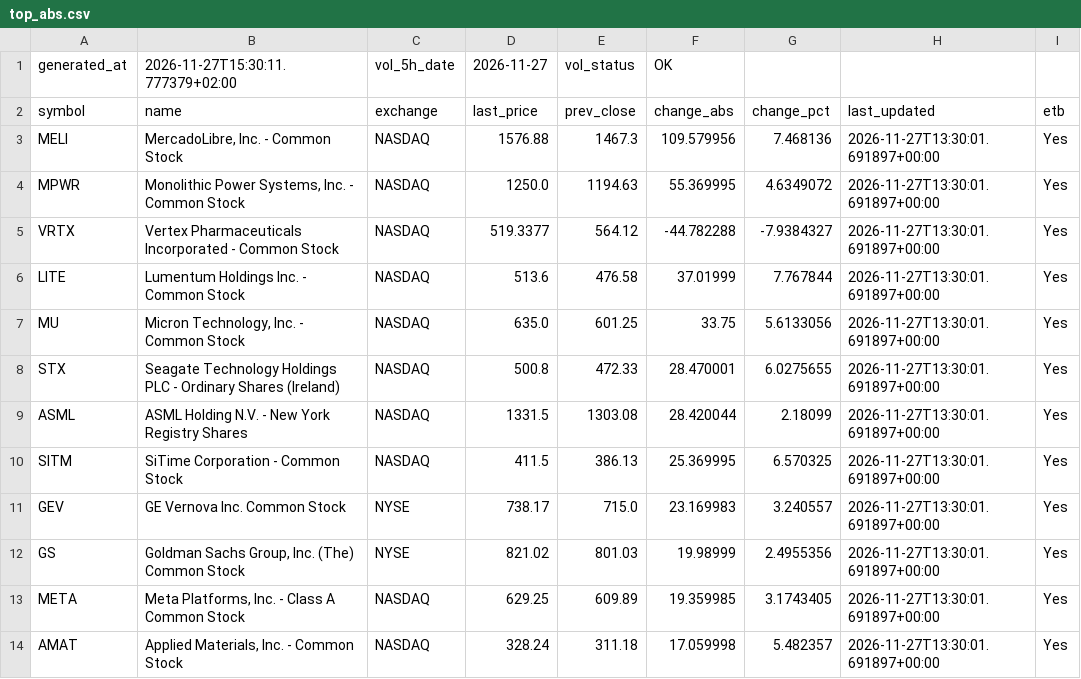
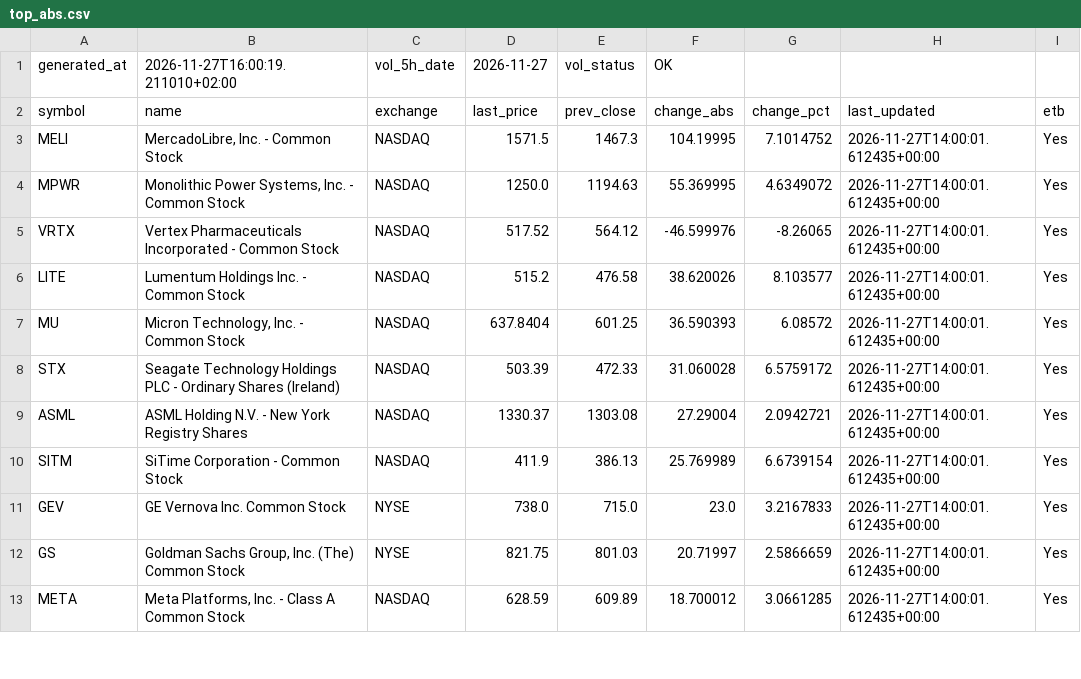
Before and after one commit to alonsadan1970/daily-stocks-data, a CSV file: top_abs.csv, drawn as a sheet; only a part is shown; the diff covers the shown part only.

```diff
--- a/top_abs.csv
+++ b/top_abs.csv
@@ -1,14 +1,13 @@
-generated_at,2026-11-27T15:30:11.777379+02:00,vol_5h_date,2026-11-27,vol_status,OK
+generated_at,2026-11-27T16:00:19.211010+02:00,vol_5h_date,2026-11-27,vol_status,OK
 symbol,name,exchange,last_price,prev_close,change_abs,change_pct,last_updated,etb
-MELI,"MercadoLibre, Inc. - Common Stock",NASDAQ,1576.88,1467.3,109.579956,7.468136,2026-11-27T13:30:01.691897+00:00,Yes
-MPWR,"Monolithic Power Systems, Inc. - Common Stock",NASDAQ,1250.0,1194.63,55.369995,4.6349072,2026-11-27T13:30:01.691897+00:00,Yes
-VRTX,Vertex Pharmaceuticals Incorporated - Common Stock,NASDAQ,519.3377,564.12,-44.782288,-7.9384327,2026-11-27T13:30:01.691897+00:00,Yes
-LITE,Lumentum Holdings Inc. - Common Stock,NASDAQ,513.6,476.58,37.01999,7.767844,2026-11-27T13:30:01.691897+00:00,Yes
-MU,"Micron Technology, Inc. - Common Stock",NASDAQ,635.0,601.25,33.75,5.6133056,2026-11-27T13:30:01.691897+00:00,Yes
-STX,Seagate Technology Holdings PLC - Ordinary Shares (Ireland),NASDAQ,500.8,472.33,28.470001,6.0275655,2026-11-27T13:30:01.691897+00:00,Yes
-ASML,ASML Holding N.V. - New York Registry Shares,NASDAQ,1331.5,1303.08,28.420044,2.18099,2026-11-27T13:30:01.691897+00:00,Yes
-SITM,SiTime Corporation - Common Stock,NASDAQ,411.5,386.13,25.369995,6.570325,2026-11-27T13:30:01.691897+00:00,Yes
-GEV,GE Vernova Inc. Common Stock,NYSE,738.17,715.0,23.169983,3.240557,2026-11-27T13:30:01.691897+00:00,Yes
-GS,"Goldman Sachs Group, Inc. (The) Common Stock",NYSE,821.02,801.03,19.98999,2.4955356,2026-11-27T13:30:01.691897+00:00,Yes
-META,"Meta Platforms, Inc. - Class A Common Stock",NASDAQ,629.25,609.89,19.359985,3.1743405,2026-11-27T13:30:01.691897+00:00,Yes
-AMAT,"Applied Materials, Inc. - Common Stock",NASDAQ,328.24,311.18,17.059998,5.482357,2026-11-27T13:30:01.691897+00:00,Yes
+MELI,"MercadoLibre, Inc. - Common Stock",NASDAQ,1571.5,1467.3,104.19995,7.1014752,2026-11-27T14:00:01.612435+00:00,Yes
+MPWR,"Monolithic Power Systems, Inc. - Common Stock",NASDAQ,1250.0,1194.63,55.369995,4.6349072,2026-11-27T14:00:01.612435+00:00,Yes
+VRTX,Vertex Pharmaceuticals Incorporated - Common Stock,NASDAQ,517.52,564.12,-46.599976,-8.26065,2026-11-27T14:00:01.612435+00:00,Yes
+LITE,Lumentum Holdings Inc. - Common Stock,NASDAQ,515.2,476.58,38.620026,8.103577,2026-11-27T14:00:01.612435+00:00,Yes
+MU,"Micron Technology, Inc. - Common Stock",NASDAQ,637.8404,601.25,36.590393,6.08572,2026-11-27T14:00:01.612435+00:00,Yes
+STX,Seagate Technology Holdings PLC - Ordinary Shares (Ireland),NASDAQ,503.39,472.33,31.060028,6.5759172,2026-11-27T14:00:01.612435+00:00,Yes
+ASML,ASML Holding N.V. - New York Registry Shares,NASDAQ,1330.37,1303.08,27.29004,2.0942721,2026-11-27T14:00:01.612435+00:00,Yes
+SITM,SiTime Corporation - Common Stock,NASDAQ,411.9,386.13,25.769989,6.6739154,2026-11-27T14:00:01.612435+00:00,Yes
+GEV,GE Vernova Inc. Common Stock,NYSE,738.0,715.0,23.0,3.2167833,2026-11-27T14:00:01.612435+00:00,Yes
+GS,"Goldman Sachs Group, Inc. (The) Common Stock",NYSE,821.75,801.03,20.71997,2.5866659,2026-11-27T14:00:01.612435+00:00,Yes
+META,"Meta Platforms, Inc. - Class A Common Stock",NASDAQ,628.59,609.89,18.700012,3.0661285,2026-11-27T14:00:01.612435+00:00,Yes
```
Also changed, not shown: 6 added rows, 5 removed rows and 12 edited cells elsewhere in this file, top_abs_200.csv, top_pct.csv.
